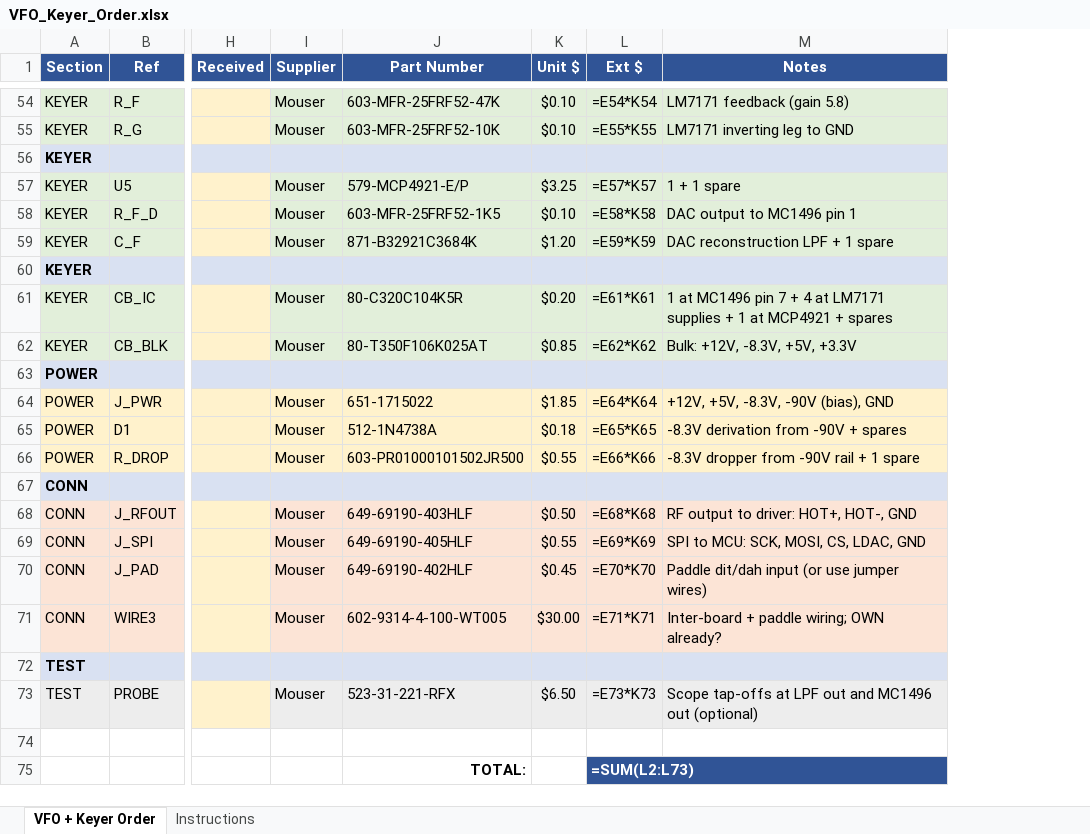
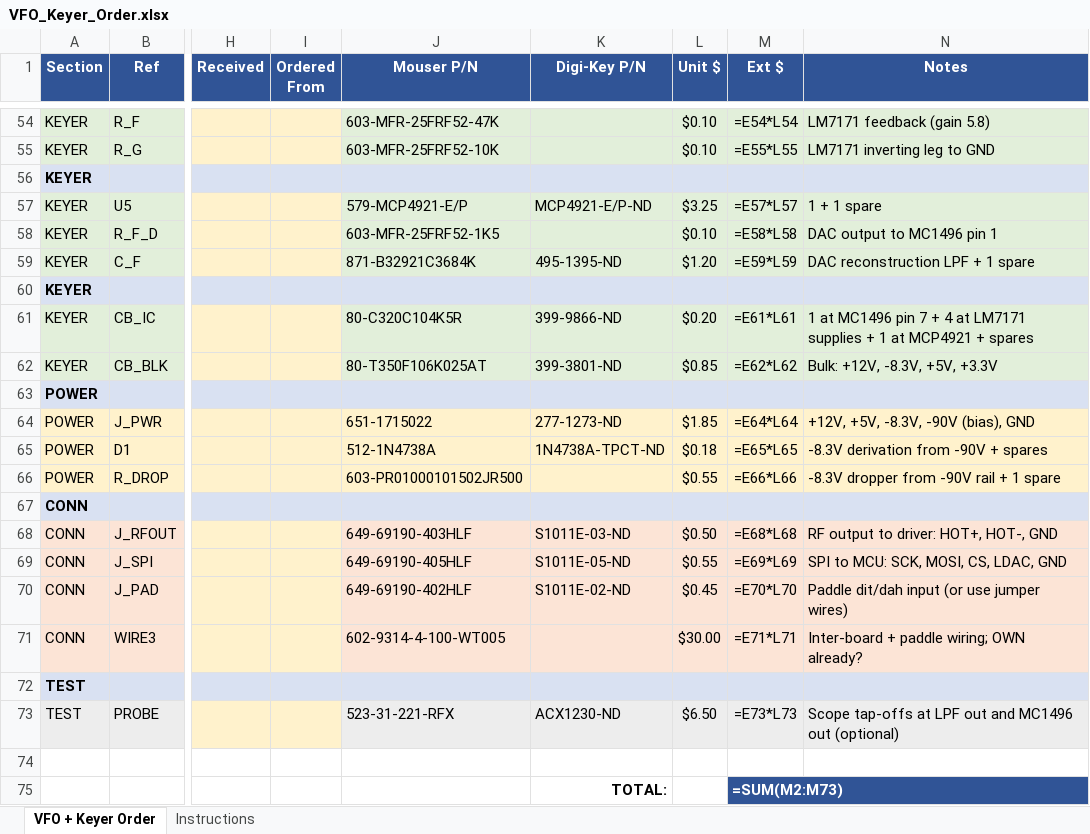
Before and after one commit to agelders2021/xmitter, an Excel workbook: Documentation/VFO_Keyer_Order.xlsx, sheet VFO + Keyer Order, drawn as a sheet; only a part is shown, gaps mark what is left out; values as stored, in another font and other column widths than the file's, no borders; formulas without a stored value are shown as written; removed rows and columns are numbered as before the commit, all else as after; rows hold the shown columns only; the diff covers the shown part only; the diff names each change by its address in the sheet, - before the commit and + after, or states it on an @@ line.

```diff
--- a/Documentation/VFO_Keyer_Order.xlsx (sheet VFO + Keyer Order)
+++ b/Documentation/VFO_Keyer_Order.xlsx (sheet VFO + Keyer Order)
-column I (Supplier), rows 54-73: Mouser | Mouser |  | Mouser | Mouser | Mouser |  | Mouser | Mouser |  | Mouser | Mouser | Mouser |  | Mouser | Mouser | Mouser | Mouser |  | Mouser
+column I (Ordered From), empty
+column K (Digi-Key P/N), rows 57-73: MCP4921-E/P-ND |  | 495-1395-ND |  | 399-9866-ND | 399-3801-ND |  | 277-1273-ND | 1N4738A-TPCT-ND |  |  | S1011E-03-ND | S1011E-05-ND | S1011E-02-ND |  |  | ACX1230-ND
-J1: Part Number
+J1: Mouser P/N
-M54 (Ext $): =E54*K54
+M54 (Ext $): =E54*L54
-M55 (Ext $): =E55*K55
+M55 (Ext $): =E55*L55
-M57 (Ext $): =E57*K57
+M57 (Ext $): =E57*L57
-M58 (Ext $): =E58*K58
+M58 (Ext $): =E58*L58
-M59 (Ext $): =E59*K59
+M59 (Ext $): =E59*L59
-M61 (Ext $): =E61*K61
+M61 (Ext $): =E61*L61
-M62 (Ext $): =E62*K62
+M62 (Ext $): =E62*L62
-M64 (Ext $): =E64*K64
+M64 (Ext $): =E64*L64
-M65 (Ext $): =E65*K65
+M65 (Ext $): =E65*L65
-M66 (Ext $): =E66*K66
+M66 (Ext $): =E66*L66
-M68 (Ext $): =E68*K68
+M68 (Ext $): =E68*L68
-M69 (Ext $): =E69*K69
+M69 (Ext $): =E69*L69
-M70 (Ext $): =E70*K70
+M70 (Ext $): =E70*L70
-M71 (Ext $): =E71*K71
+M71 (Ext $): =E71*L71
-M73 (Ext $): =E73*K73
+M73 (Ext $): =E73*L73
-row 75:  |  |  |  | TOTAL: |  | =SUM(L2:L73)
+row 75:  |  |  |  |  | TOTAL: |  | =SUM(M2:M73)
```
Also changed, not shown: 54 edited cells elsewhere in this sheet, sheet Instructions, 1 other file.
